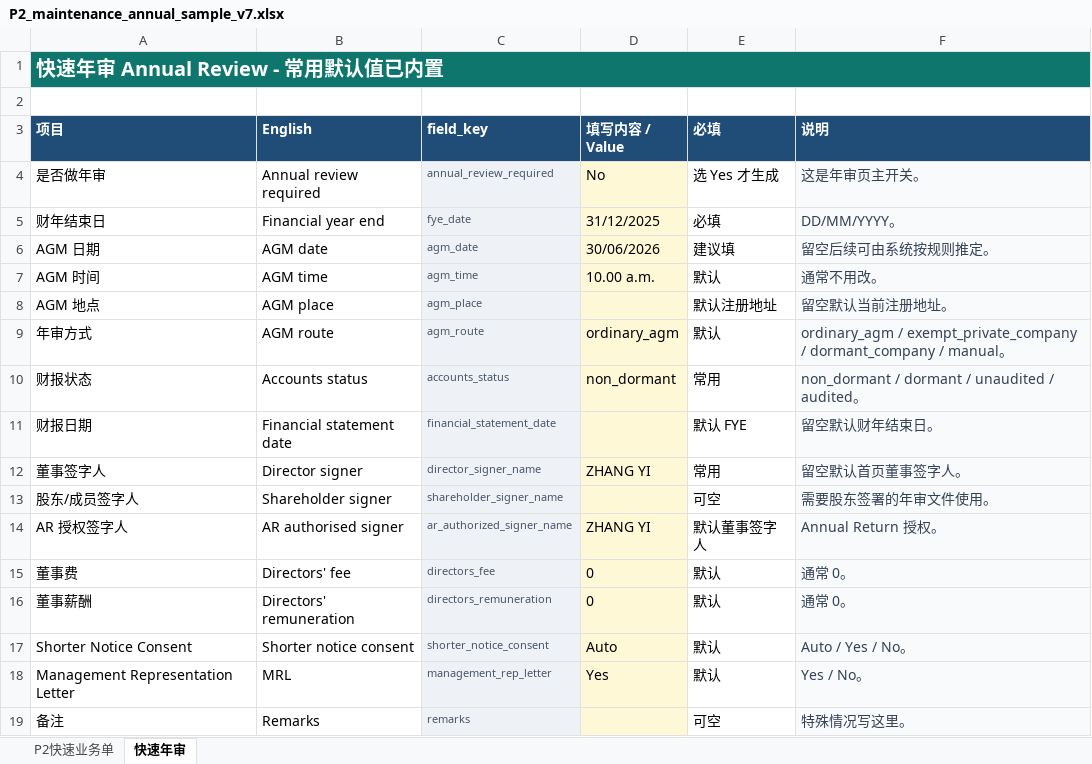
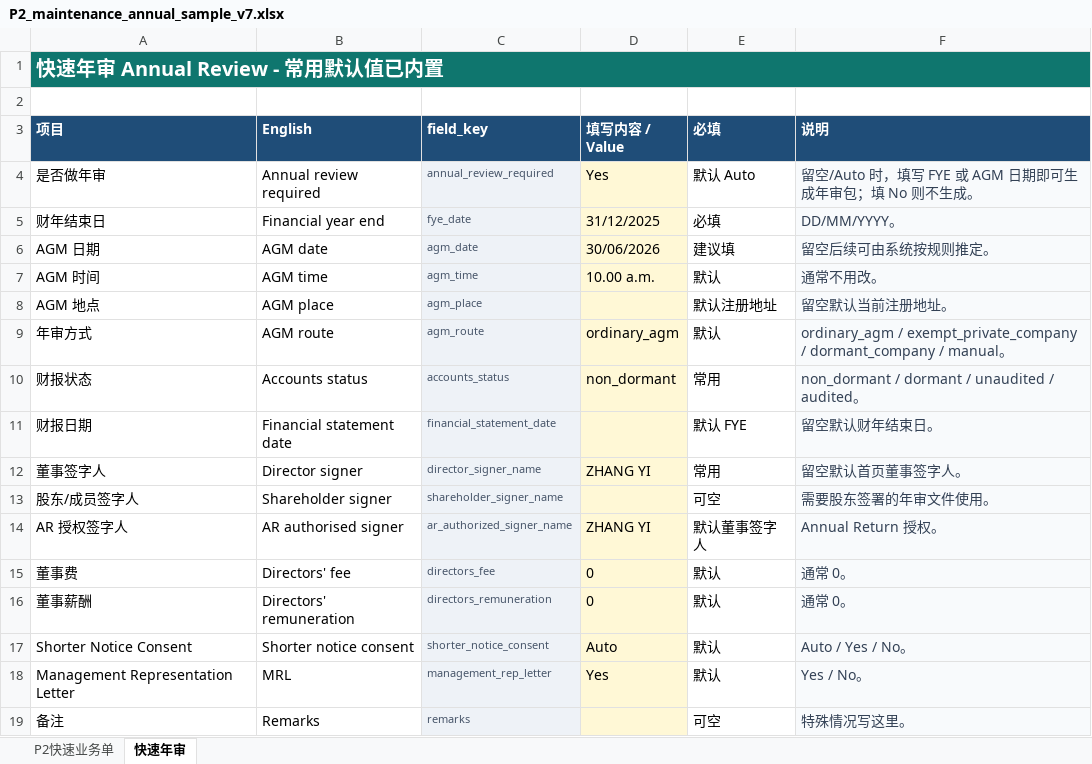
Before and after one commit to rf258963594-boop/codex, an Excel workbook: templates/import/P2_maintenance_annual_sample_v7.xlsx, sheet 快速年审, drawn as a sheet; values as stored, in another font and other column widths than the file's, no borders; the diff names each change by its address in the sheet, - before the commit and + after, or states it on an @@ line.

```diff
--- a/templates/import/P2_maintenance_annual_sample_v7.xlsx (sheet 快速年审)
+++ b/templates/import/P2_maintenance_annual_sample_v7.xlsx (sheet 快速年审)
-D4 (填写内容 / Value): No
+D4 (填写内容 / Value): Yes
-E4 (必填): 选 Yes 才生成
+E4 (必填): 默认 Auto
-F4 (说明): 这是年审页主开关。
+F4 (说明): 留空/Auto 时，填写 FYE 或 AGM 日期即可生成年审包；填 No 则不生成。
```
Also changed, not shown: sheet P2快速业务单, templates/import/P2_maintenance_annual_blank_v7.xlsx, 17 other files.
